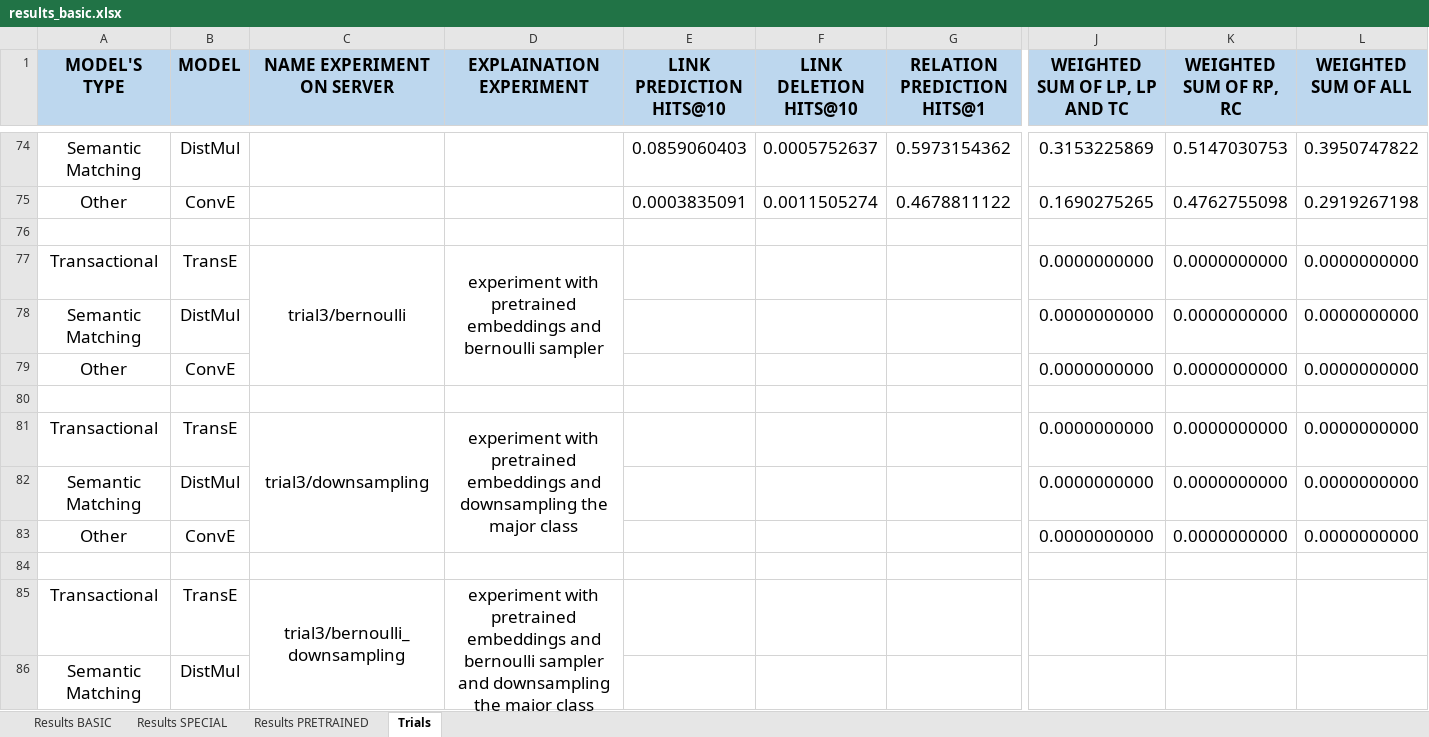
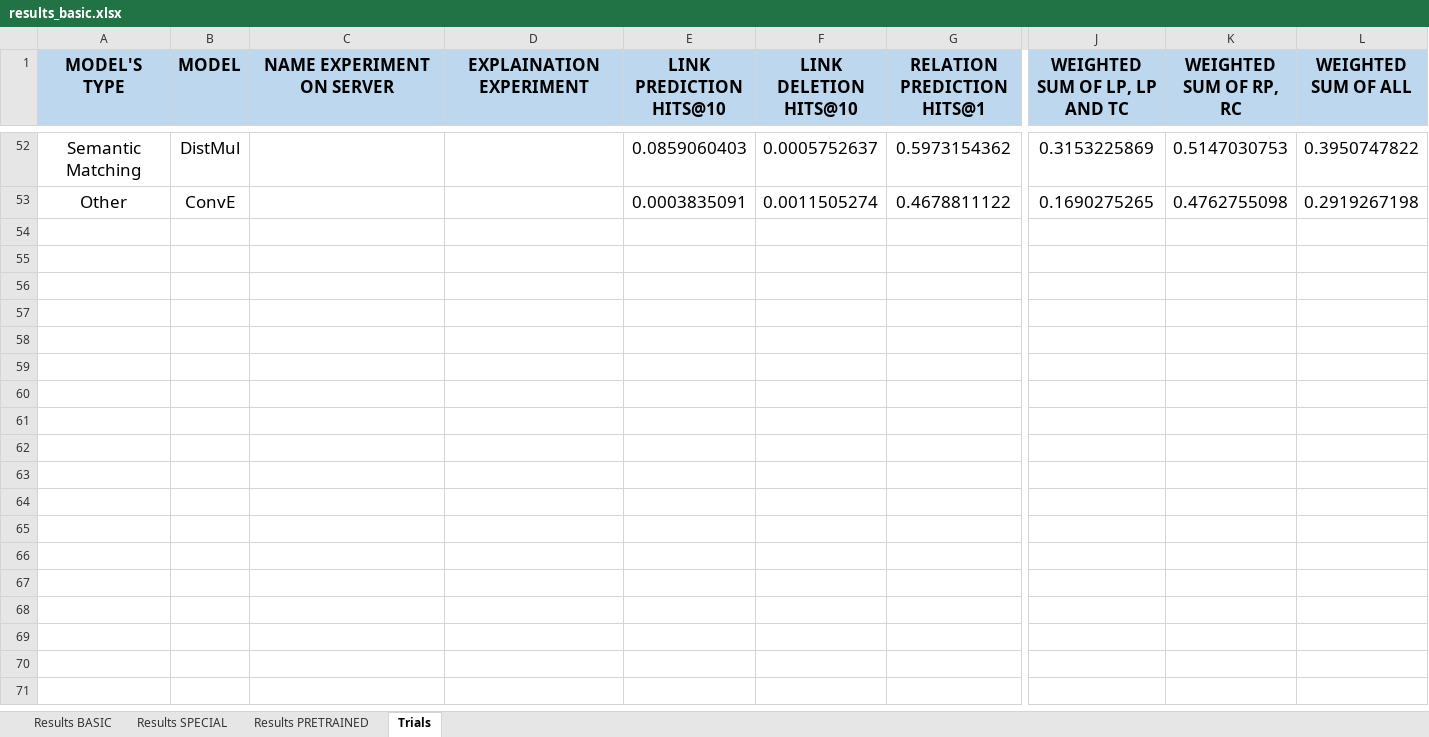
Before and after one commit to deborahdore/political-debates-graph-analysis, an Excel workbook: benchmarking/search_for_best_combination/results_basic.xlsx, sheet Trials, drawn as a sheet; only a part is shown, gaps mark what is left out; values as stored, in another font and other column widths than the file's, no borders; removed rows and columns are numbered as before the commit, all else as after; rows hold the shown columns only; the diff covers the shown part only; the diff names each change by its address in the sheet, - before the commit and + after, or states it on an @@ line.

Commit message:
+ results

```diff
--- a/benchmarking/search_for_best_combination/results_basic.xlsx (sheet Trials)
+++ b/benchmarking/search_for_best_combination/results_basic.xlsx (sheet Trials)
-row 76: (empty)
-row 77: Transactional | TransE | trial3/bernoulli | experiment with pretrained embeddings and bernoulli sampler |  |  |  | 0.0000000000 | 0.0000000000 | 0.0000000000
-row 78: Semantic Matching | DistMul |  |  |  |  |  | 0.0000000000 | 0.0000000000 | 0.0000000000
-row 79: Other | ConvE |  |  |  |  |  | 0.0000000000 | 0.0000000000 | 0.0000000000
-row 80: (empty)
-row 81: Transactional | TransE | trial3/downsampling | experiment with pretrained embeddings and downsampling the major class |  |  |  | 0.0000000000 | 0.0000000000 | 0.0000000000
-row 82: Semantic Matching | DistMul |  |  |  |  |  | 0.0000000000 | 0.0000000000 | 0.0000000000
-row 83: Other | ConvE |  |  |  |  |  | 0.0000000000 | 0.0000000000 | 0.0000000000
-row 84: (empty)
-row 85: Transactional | TransE | trial3/bernoulli_downsampling | experiment with pretrained embeddings and bernoulli sampler and downsampling the major class
-row 86: Semantic Matching | DistMul
```
Also changed, not shown: 4 added rows, 36 removed rows, 4 moved rows and 13 edited cells elsewhere in this sheet, formulas that keep their value, 3 other files.
